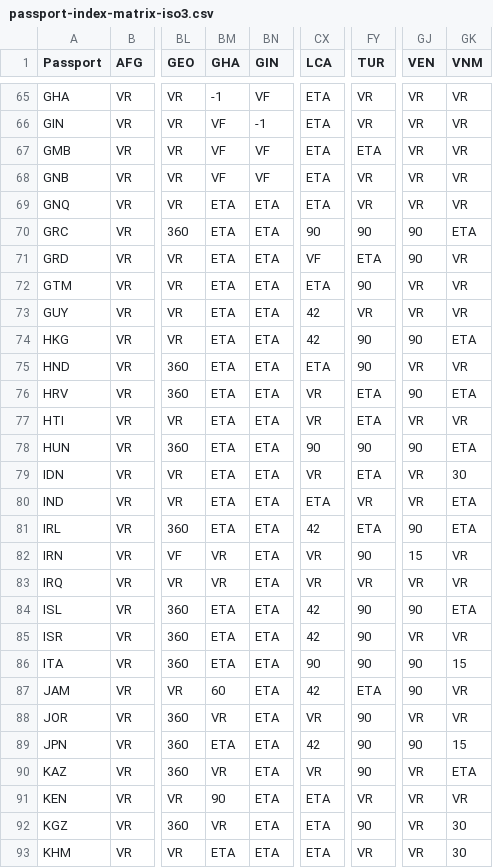
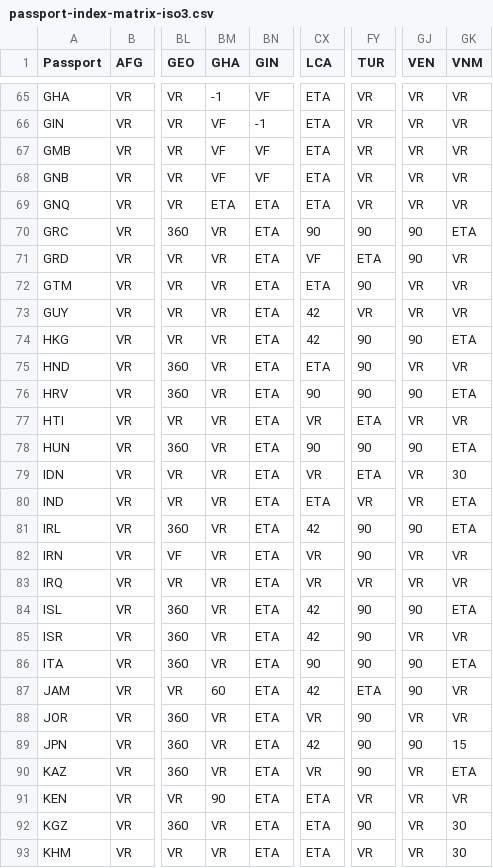
Before and after one commit to ilyankou/passport-index-dataset, a CSV file: passport-index-matrix-iso3.csv, drawn as a sheet; only a part is shown, gaps mark what is left out; the diff covers the shown part only; the diff names each change by its address in the sheet, - before the commit and + after, or states it on an @@ line.

```diff
--- a/passport-index-matrix-iso3.csv
+++ b/passport-index-matrix-iso3.csv
-FY67 (TUR): ETA
+FY67 (TUR): VR
-BM70:BM81 (GHA): ETA
+BM70:BM81 (GHA): VR
-CX76 (LCA): VR
+CX76 (LCA): 90
-FY76 (TUR): ETA
+FY76 (TUR): 90
-FY81 (TUR): ETA
+FY81 (TUR): 90
-GJ82 (VEN): 15
+GJ82 (VEN): VR
-BM84:BM86 (GHA): ETA
+BM84:BM86 (GHA): VR
-GK86 (VNM): 15
+GK86 (VNM): ETA
-BM89 (GHA): ETA
+BM89 (GHA): VR
-BM93 (GHA): ETA
+BM93 (GHA): VR
```
Also changed, not shown: 136 edited cells elsewhere in this file, passport-index-matrix-iso2.csv, passport-index-matrix.csv, 8 other files.
